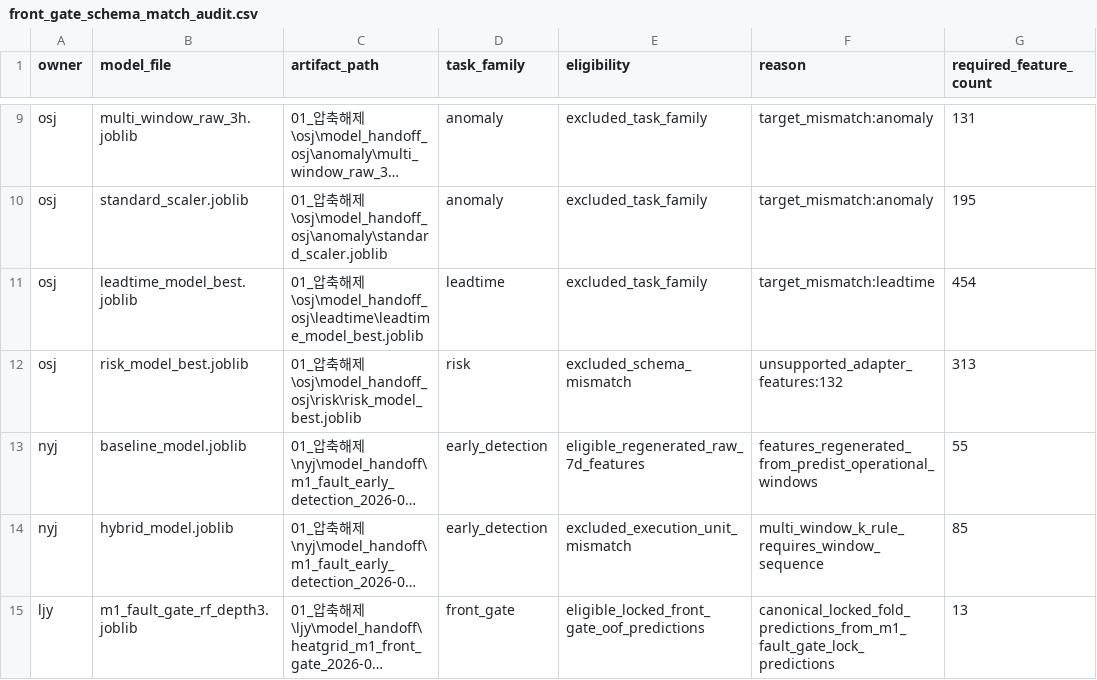
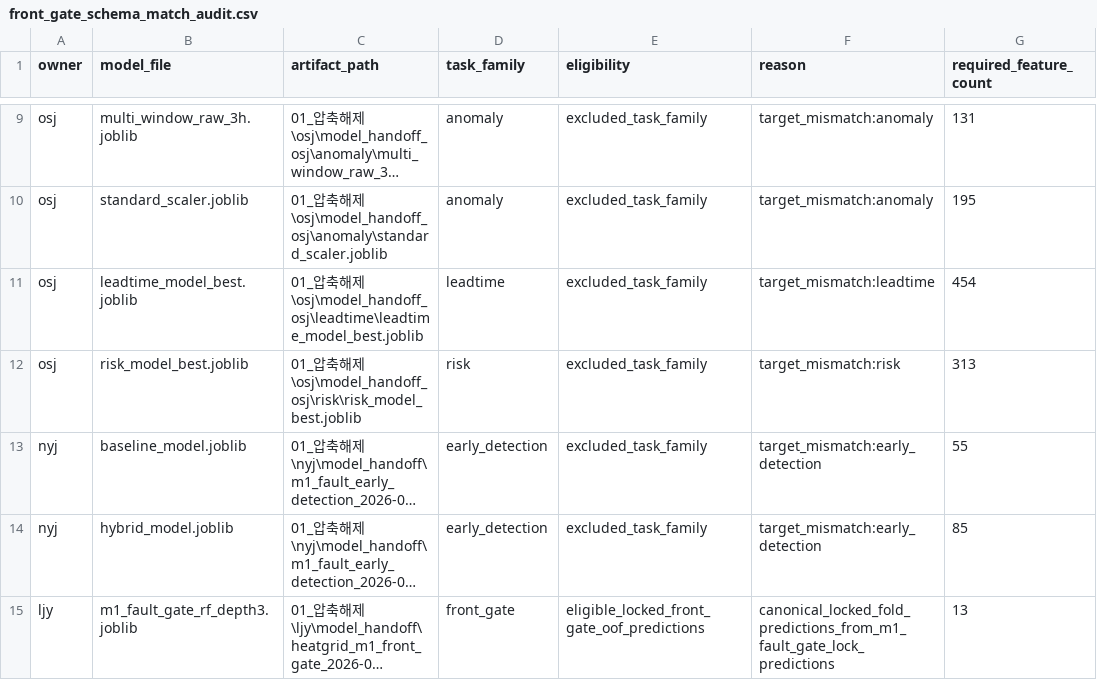
Before and after one commit to jiyang-lee/3rd_project_for_ML, a CSV file: 10_모델비교/04_산출물/front_gate_schema_match_audit.csv, drawn as a sheet; only a part is shown, gaps mark what is left out; long unchanged cells end in …; the diff covers the shown part only; the diff names each change by its address in the sheet, - before the commit and + after, or states it on an @@ line.

```diff
--- a/10_모델비교/04_산출물/front_gate_schema_match_audit.csv
+++ b/10_모델비교/04_산출물/front_gate_schema_match_audit.csv
-E12 (eligibility): excluded_schema_mismatch
+E12 (eligibility): excluded_task_family
-F12 (reason): unsupported_adapter_features:132
+F12 (reason): target_mismatch:risk
-E13 (eligibility): eligible_regenerated_raw_7d_features
+E13 (eligibility): excluded_task_family
-F13 (reason): features_regenerated_from_predist_operational_windows
+F13 (reason): target_mismatch:early_detection
-E14 (eligibility): excluded_execution_unit_mismatch
+E14 (eligibility): excluded_task_family
-F14 (reason): multi_window_k_rule_requires_window_sequence
+F14 (reason): target_mismatch:early_detection
```
Also changed, not shown: 4 added rows and 4 edited cells elsewhere in this file, 10_모델비교/04_산출물/common_pre_event_leaderboard.csv, 10_모델비교/04_산출물/feature_schema_match_audit.csv, 22 other files.
